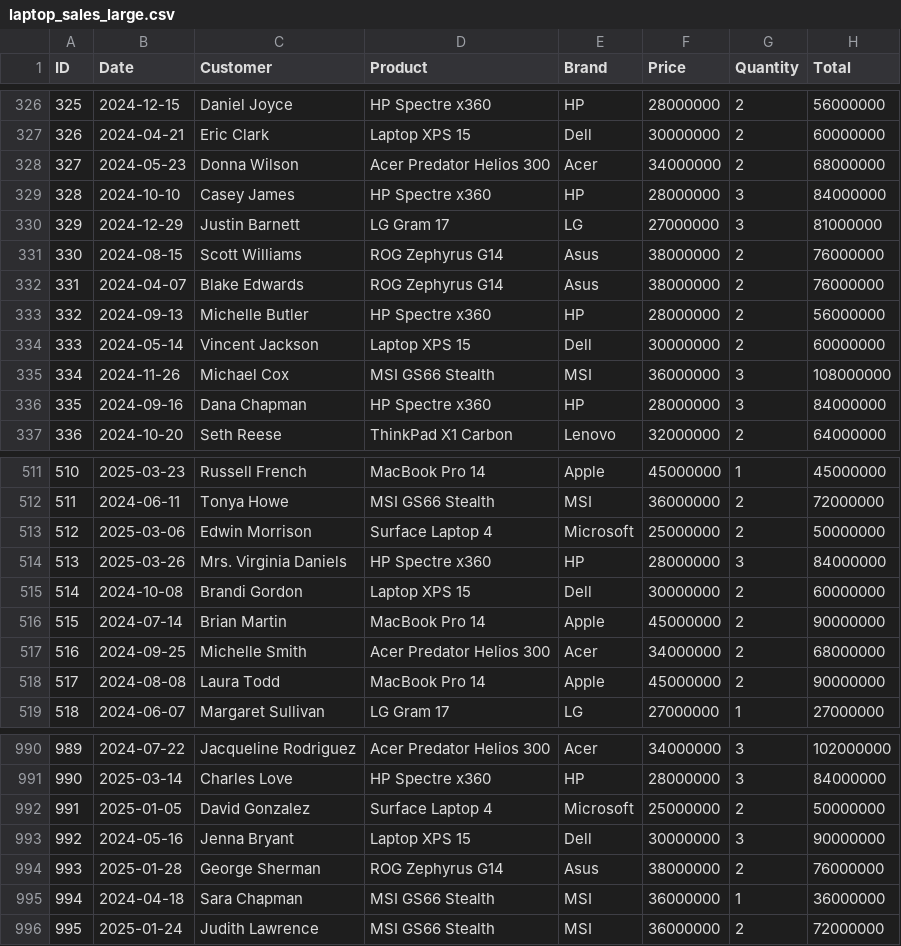
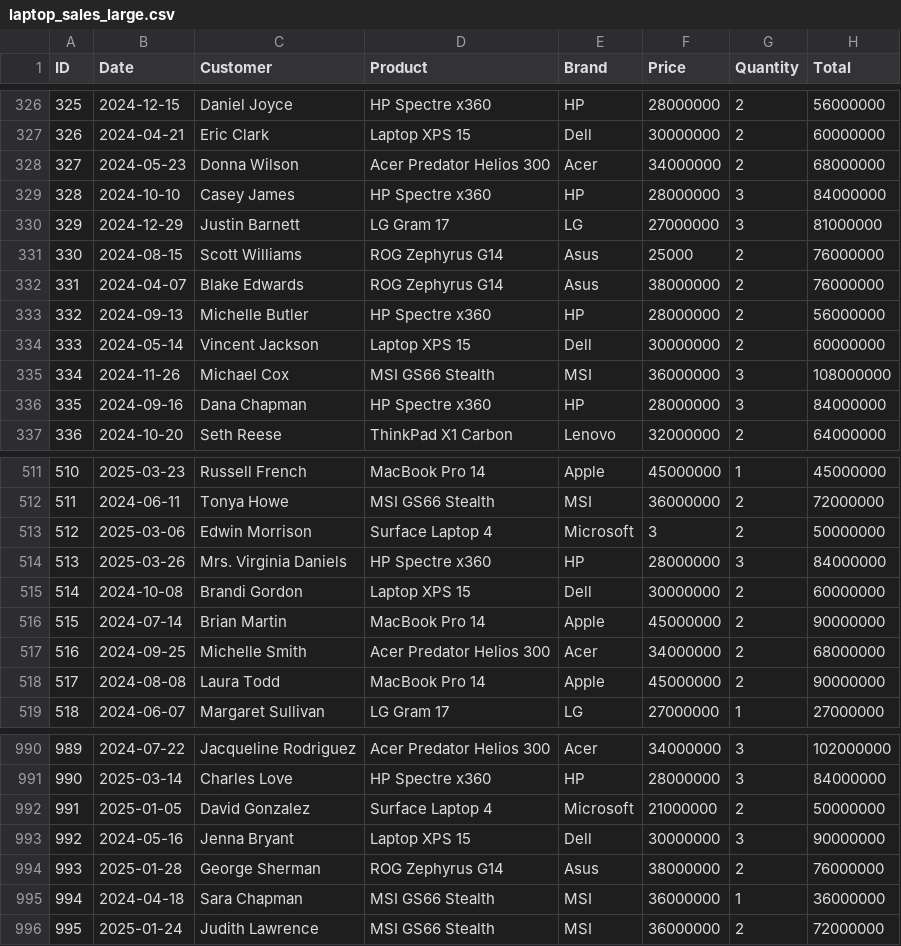
Before and after one commit to sotsheo/huggingface-tutorial, a CSV file: public/laptop_sales_large.csv, drawn as a sheet; only a part is shown, gaps mark what is left out.

```diff
--- a/public/laptop_sales_large.csv
+++ b/public/laptop_sales_large.csv
@@ -330,3 +330,3 @@ ID,Date,Customer,Product,Brand,Price,Quantity,Total
 329,2024-12-29,Justin Barnett,LG Gram 17,LG,27000000,3,81000000
-330,2024-08-15,Scott Williams,ROG Zephyrus G14,Asus,38000000,2,76000000
+330,2024-08-15,Scott Williams,ROG Zephyrus G14,Asus,25000,2,76000000
 331,2024-04-07,Blake Edwards,ROG Zephyrus G14,Asus,38000000,2,76000000
@@ -512,3 +512,3 @@ ID,Date,Customer,Product,Brand,Price,Quantity,Total
 511,2024-06-11,Tonya Howe,MSI GS66 Stealth,MSI,36000000,2,72000000
-512,2025-03-06,Edwin Morrison,Surface Laptop 4,Microsoft,25000000,2,50000000
+512,2025-03-06,Edwin Morrison,Surface Laptop 4,Microsoft,3,2,50000000
 513,2025-03-26,Mrs. Virginia Daniels,HP Spectre x360,HP,28000000,3,84000000
@@ -991,3 +991,3 @@ ID,Date,Customer,Product,Brand,Price,Quantity,Total
 990,2025-03-14,Charles Love,HP Spectre x360,HP,28000000,3,84000000
-991,2025-01-05,David Gonzalez,Surface Laptop 4,Microsoft,25000000,2,50000000
+991,2025-01-05,David Gonzalez,Surface Laptop 4,Microsoft,21000000,2,50000000
 992,2024-05-16,Jenna Bryant,Laptop XPS 15,Dell,30000000,3,90000000
```
Also changed, not shown: 1 other file.
